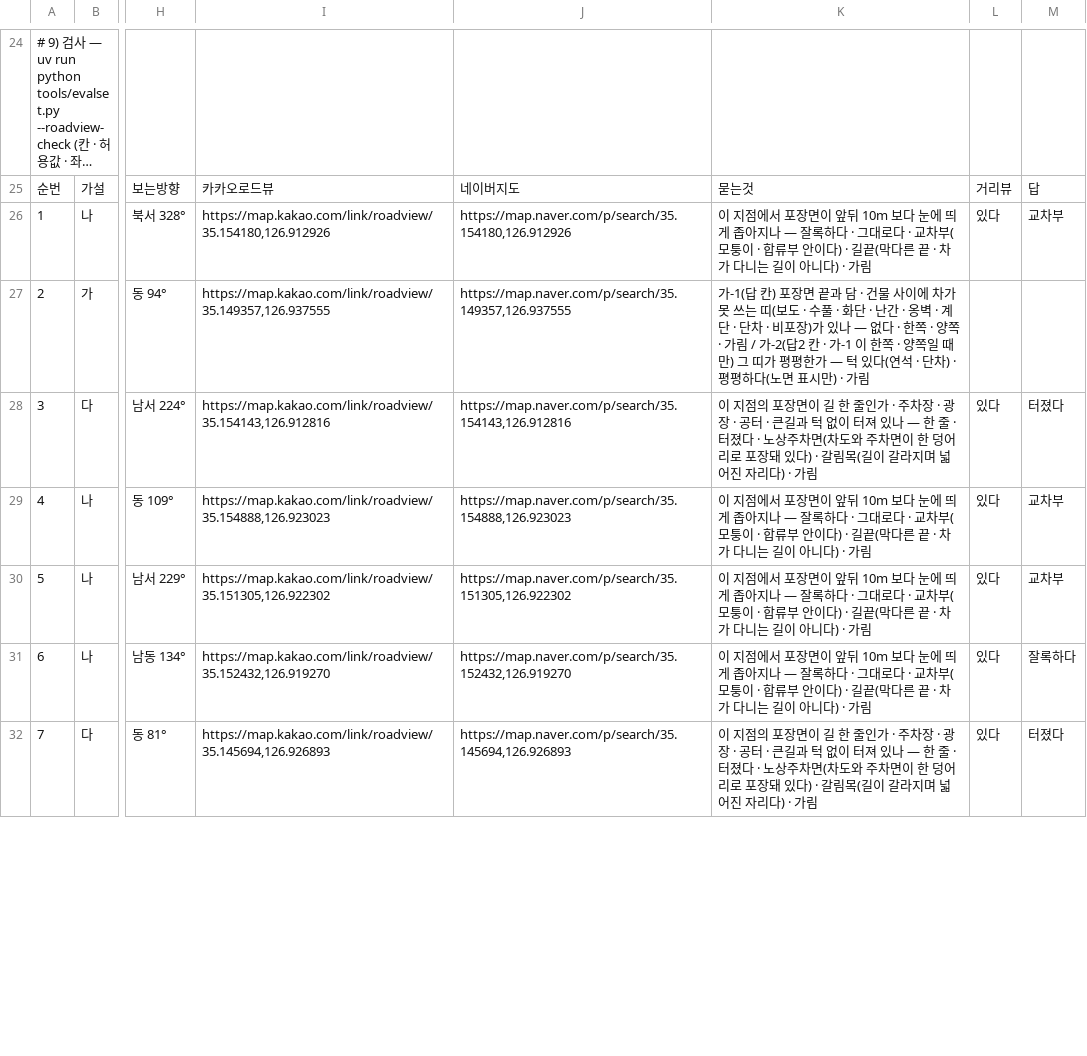
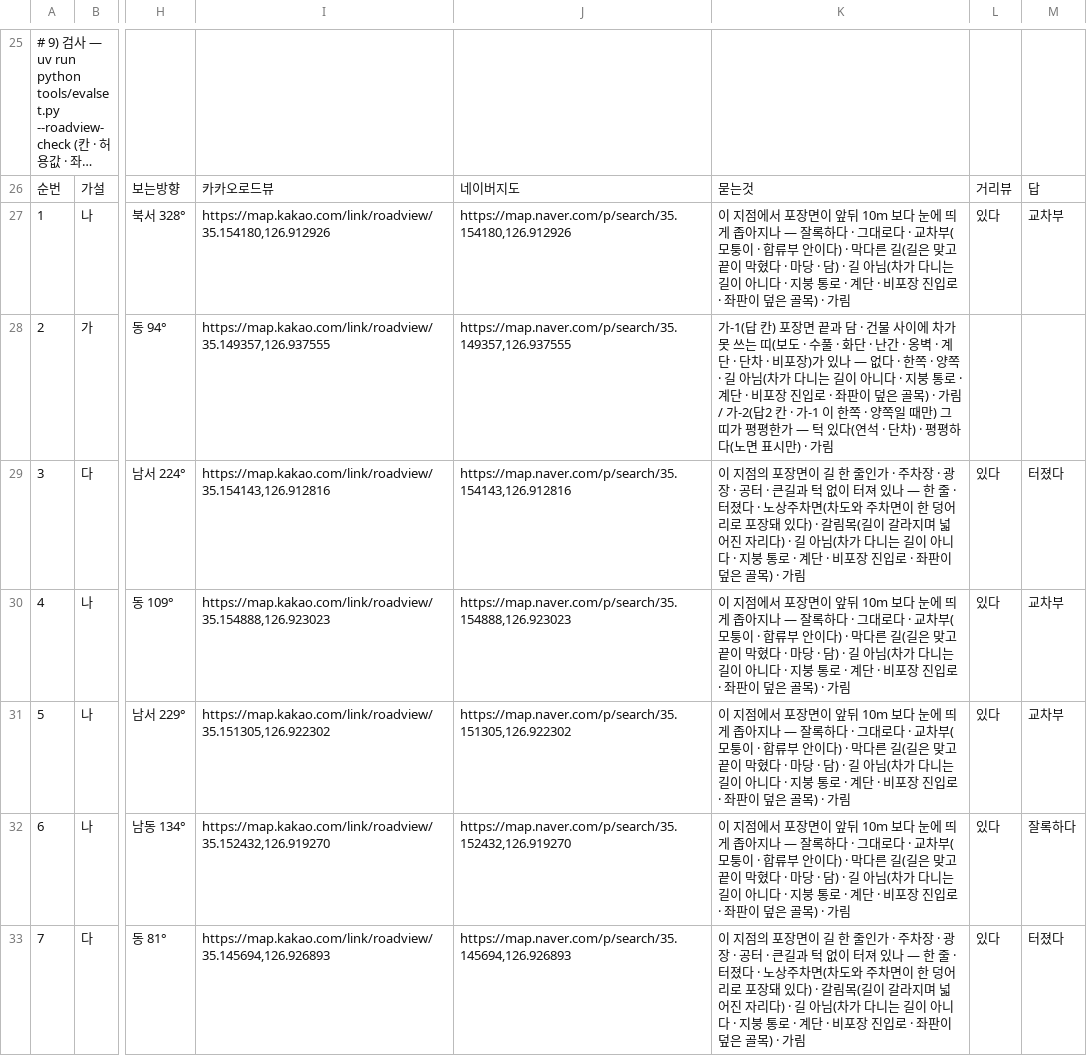
Before and after one commit to CleverAIFox/fire-lane, a CSV file: data/field/roadview_hypo_2611.csv, drawn as a sheet; only a part is shown, gaps mark what is left out; long unchanged cells end in …; addresses are those after the commit; the diff covers the shown part only; the diff names each change by its address in the sheet, - before the commit and + after, or states it on an @@ line.

```diff
--- a/data/field/roadview_hypo_2611.csv
+++ b/data/field/roadview_hypo_2611.csv
-K27: …이다) · 길끝(막다른 끝 · 차가 다니는 길이 아니다) · 가림
+K27: …이다) · 막다른 길(길은 맞고 끝이 막혔다 · 마당 · 담) · 길 아님(차가 다니는 길이 아니다 · 지붕 통로 · 계단 · 비포장 진입로 · 좌판이 덮은 골목) · 가림
-K28: …양쪽 · 가림 /…
+K28: …양쪽 · 길 아님(차가 다니는 길이 아니다 · 지붕 통로 · 계단 · 비포장 진입로 · 좌판이 덮은 골목) · 가림 /…
-K29: …리다) · 가림
+K29: …리다) · 길 아님(차가 다니는 길이 아니다 · 지붕 통로 · 계단 · 비포장 진입로 · 좌판이 덮은 골목) · 가림
-K30:K32: …이다) · 길끝(막다른 끝 · 차가 다니는 길이 아니다) · 가림
+K30:K32: …이다) · 막다른 길(길은 맞고 끝이 막혔다 · 마당 · 담) · 길 아님(차가 다니는 길이 아니다 · 지붕 통로 · 계단 · 비포장 진입로 · 좌판이 덮은 골목) · 가림
-K33: …리다) · 가림
+K33: …리다) · 길 아님(차가 다니는 길이 아니다 · 지붕 통로 · 계단 · 비포장 진입로 · 좌판이 덮은 골목) · 가림
```
Also changed, not shown: 1 added row, 37 edited cells and row numbers in column A elsewhere in this file, 7 other files.
